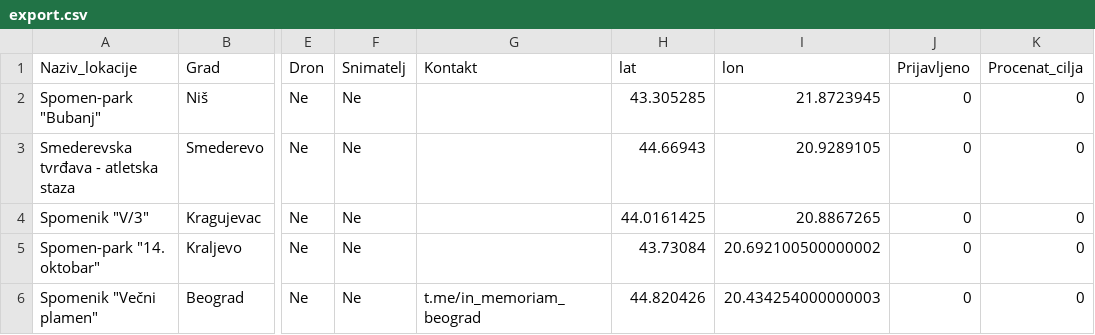
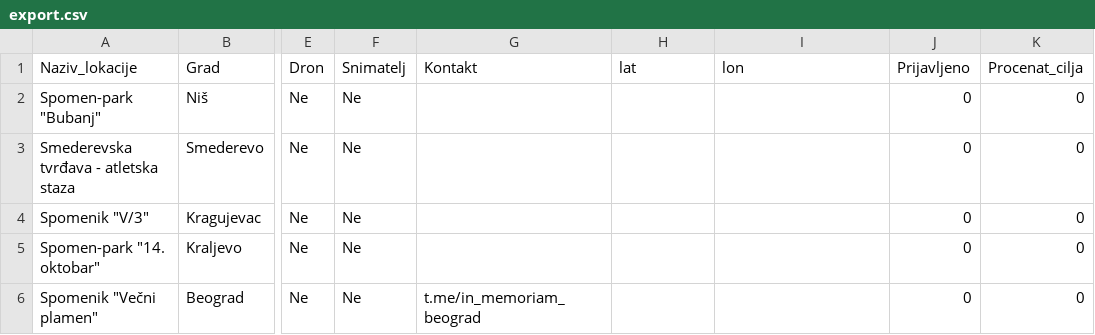
Before and after one commit to 11-52-kml/11-52-kml.github.io, a CSV file: export.csv, drawn as a sheet; only a part is shown, gaps mark what is left out; the diff names each change by its address in the sheet, - before the commit and + after, or states it on an @@ line.

```diff
--- a/export.csv
+++ b/export.csv
-H2 (lat): 43.305285
+H2 (lat): (empty)
-I2 (lon): 21.8723945
+I2 (lon): (empty)
-H3 (lat): 44.66943
+H3 (lat): (empty)
-I3 (lon): 20.9289105
+I3 (lon): (empty)
-H4 (lat): 44.0161425
+H4 (lat): (empty)
-I4 (lon): 20.8867265
+I4 (lon): (empty)
-H5 (lat): 43.73084
+H5 (lat): (empty)
-I5 (lon): 20.692100500000002
+I5 (lon): (empty)
-H6 (lat): 44.820426
+H6 (lat): (empty)
-I6 (lon): 20.434254000000003
+I6 (lon): (empty)
```
